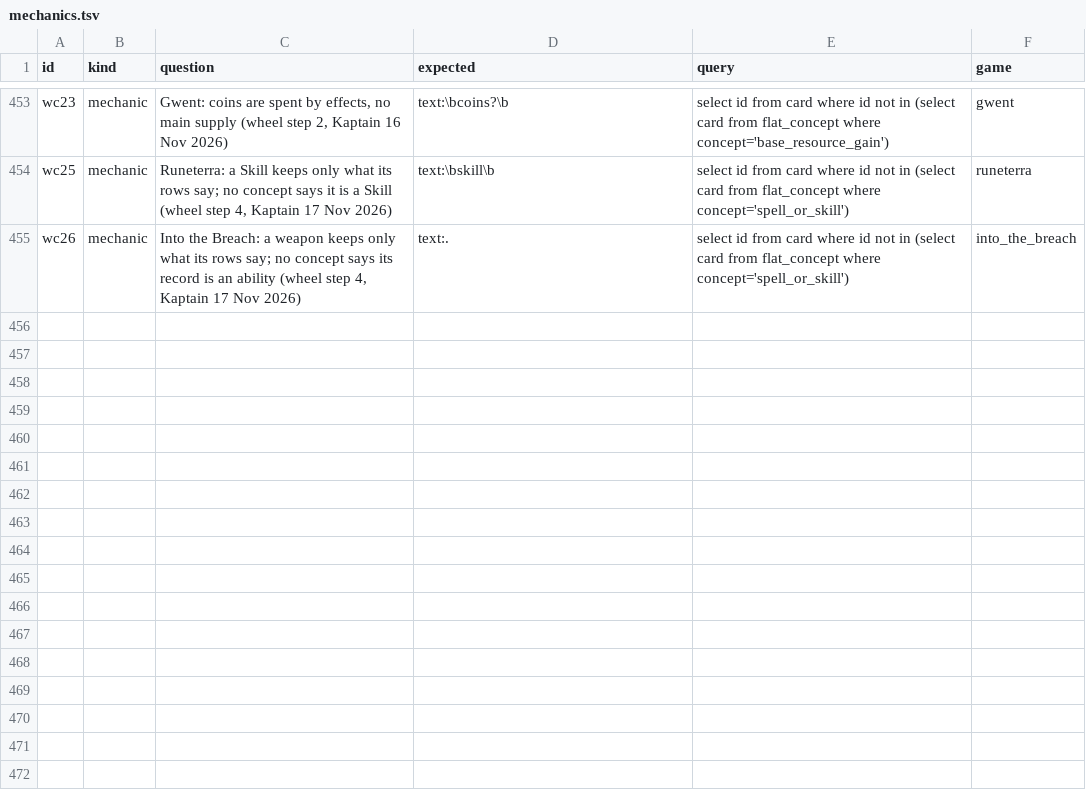
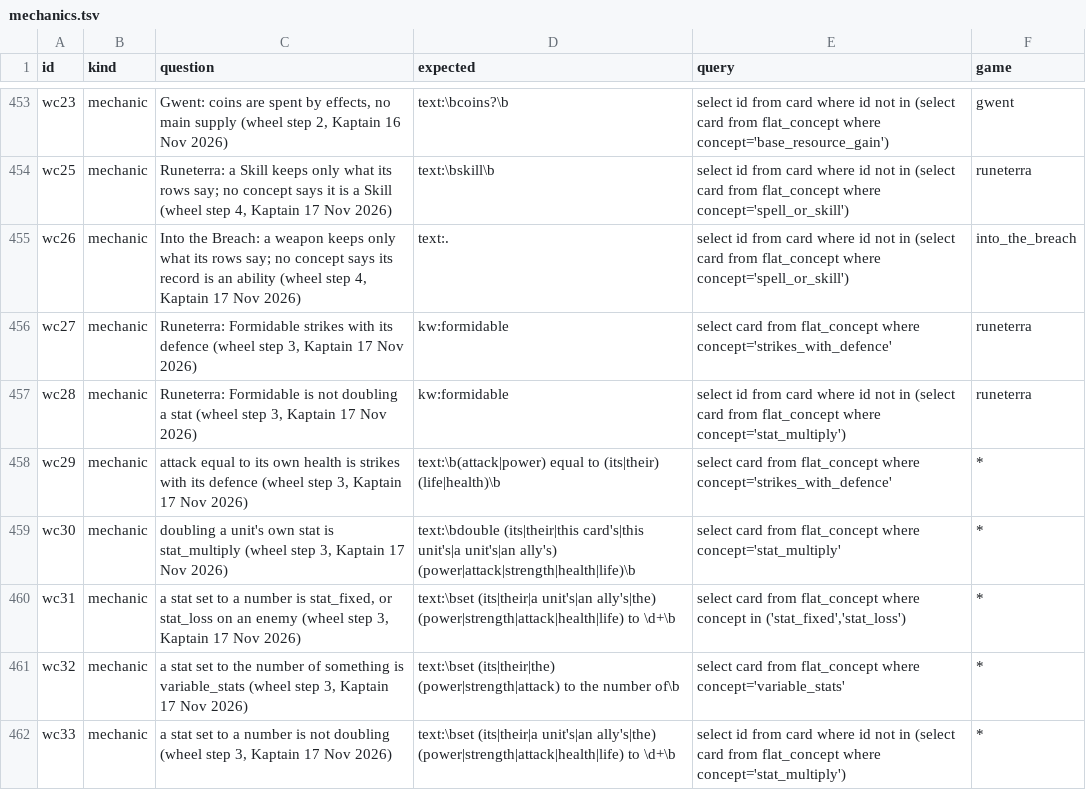
Before and after one commit to npgeorgiou/three-bases, a TSV file: library/cards_db/cases/mechanics.tsv, drawn as a sheet; only a part is shown, gaps mark what is left out; the diff names each change by its address in the sheet, - before the commit and + after, or states it on an @@ line.

```diff
--- a/library/cards_db/cases/mechanics.tsv
+++ b/library/cards_db/cases/mechanics.tsv
+row 456: wc27 | mechanic | Runeterra: Formidable strikes with its defence (wheel step 3, Kaptain 17 Nov 2026) | kw:formidable | select card from flat_concept where concept='strikes_with_defence' | runeterra
+row 457: wc28 | mechanic | Runeterra: Formidable is not doubling a stat (wheel step 3, Kaptain 17 Nov 2026) | kw:formidable | select id from card where id not in (select card from flat_concept where concept='stat_multiply') | runeterra
+row 458: wc29 | mechanic | attack equal to its own health is strikes with its defence (wheel step 3, Kaptain 17 Nov 2026) | text:\b(attack|power) equal to (its|their) (life|health)\b | select card from flat_concept where concept='strikes_with_defence' | *
+row 459: wc30 | mechanic | doubling a unit's own stat is stat_multiply (wheel step 3, Kaptain 17 Nov 2026) | text:\bdouble (its|their|this card's|this unit's|a unit's|an ally's) (power|attack|strength|health|life)\b | select card from flat_concept where concept='stat_multiply' | *
+row 460: wc31 | mechanic | a stat set to a number is stat_fixed, or stat_loss on an enemy (wheel step 3, Kaptain 17 Nov 2026) | text:\bset (its|their|a unit's|an ally's|the) (power|strength|attack|health|life) to \d+\b | select card from flat_concept where concept in ('stat_fixed','stat_loss') | *
+row 461: wc32 | mechanic | a stat set to the number of something is variable_stats (wheel step 3, Kaptain 17 Nov 2026) | text:\bset (its|their|the) (power|strength|attack) to the number of\b | select card from flat_concept where concept='variable_stats' | *
+row 462: wc33 | mechanic | a stat set to a number is not doubling (wheel step 3, Kaptain 17 Nov 2026) | text:\bset (its|their|a unit's|an ally's|the) (power|strength|attack|health|life) to \d+\b | select id from card where id not in (select card from flat_concept where concept='stat_multiply') | *
```
Also changed, not shown: factions/wheel/archetypes.tsv, factions/wheel/work/concepts.tsv, 14 other files.
